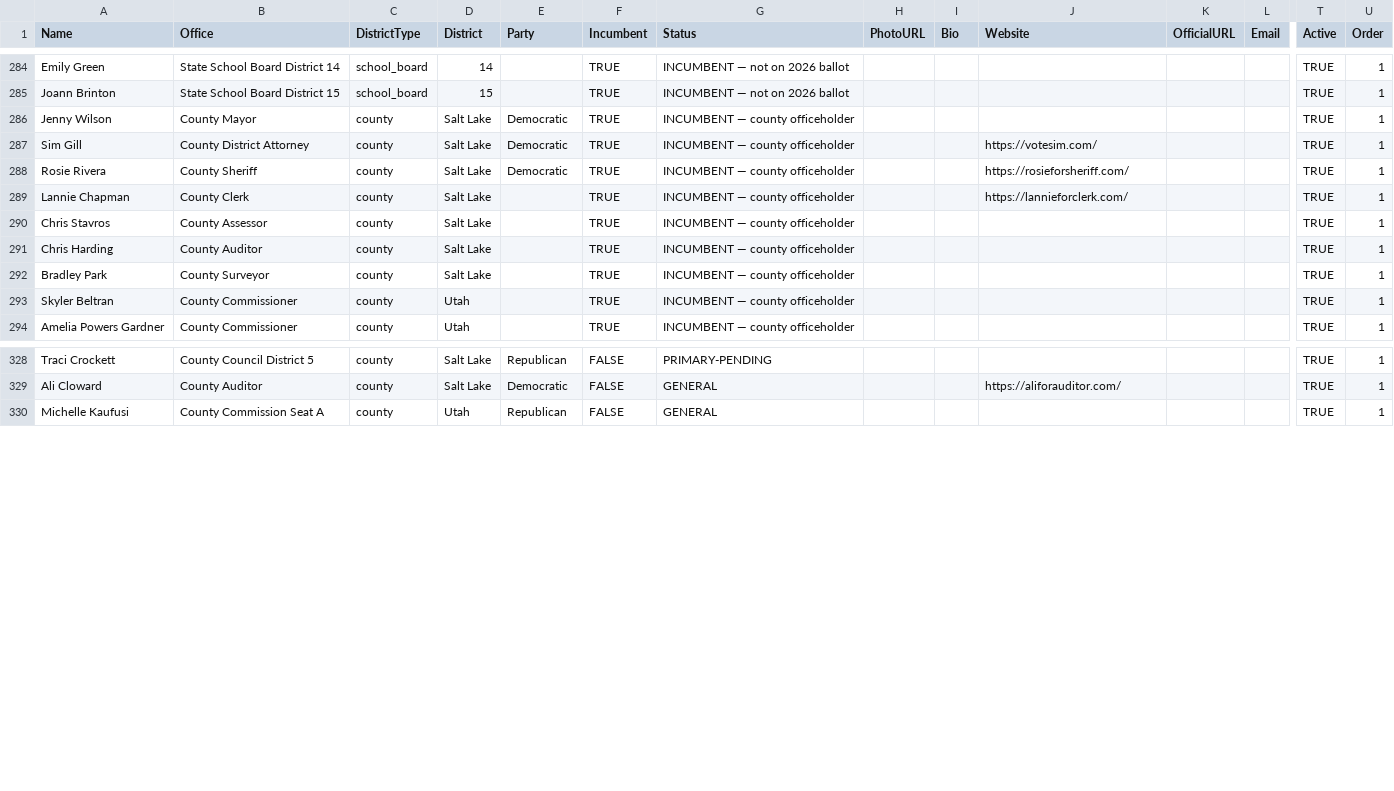
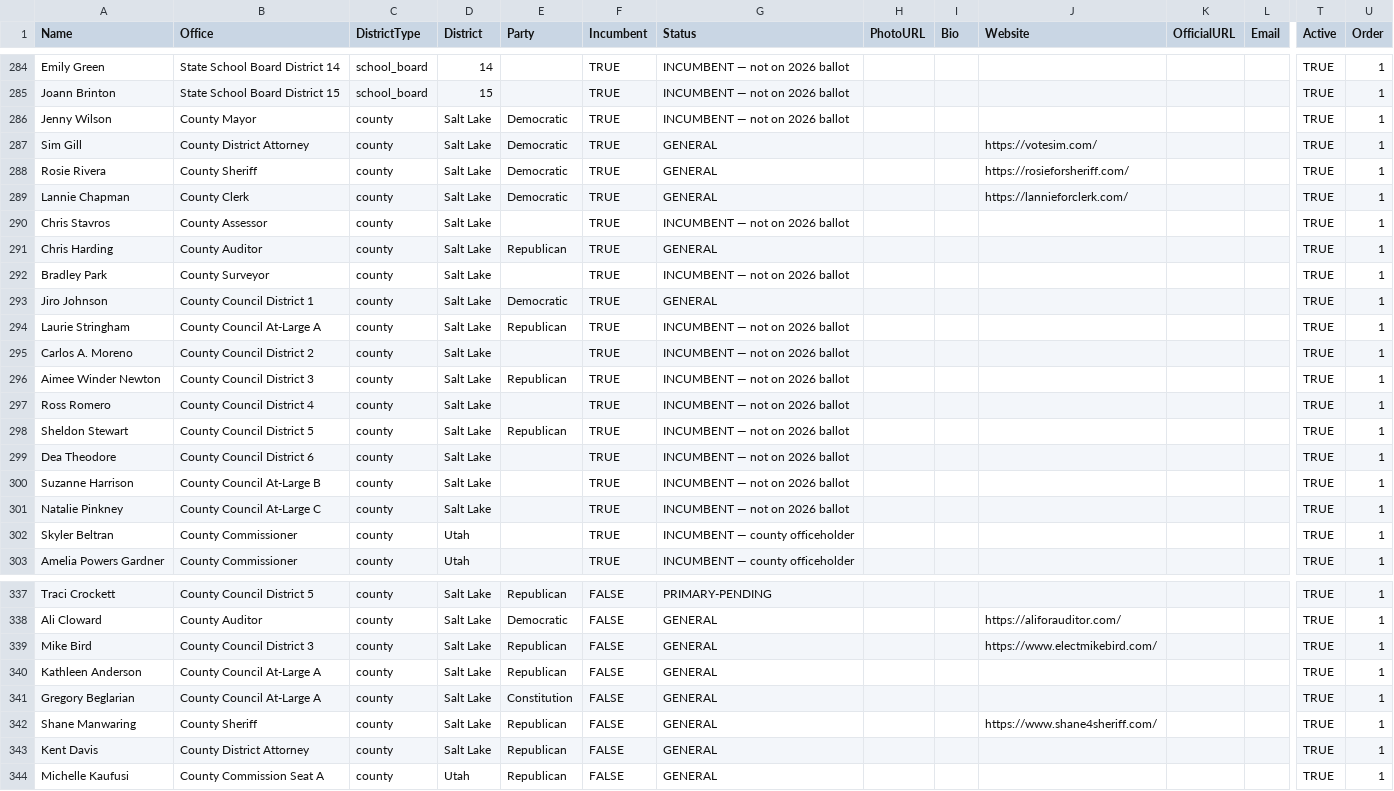
Before and after one commit to CatAuditor/precinctlookuptool, a CSV file: all_candidates.csv, drawn as a sheet; only a part is shown, gaps mark what is left out; rows hold the shown columns only; the diff names each change by its address in the sheet, - before the commit and + after, or states it on an @@ line.

```diff
--- a/all_candidates.csv
+++ b/all_candidates.csv
-G286 (Status): INCUMBENT — county officeholder
+G286 (Status): INCUMBENT — not on 2026 ballot
-G287:G289 (Status): INCUMBENT — county officeholder
+G287:G289 (Status): GENERAL
-E289 (Party): (empty)
+E289 (Party): Democratic
-G290 (Status): INCUMBENT — county officeholder
+G290 (Status): INCUMBENT — not on 2026 ballot
-E291 (Party): (empty)
+E291 (Party): Republican
-G291 (Status): INCUMBENT — county officeholder
+G291 (Status): GENERAL
-G292 (Status): INCUMBENT — county officeholder
+G292 (Status): INCUMBENT — not on 2026 ballot
+row 293: Jiro Johnson | County Council District 1 | county | Salt Lake | Democratic | TRUE | GENERAL |  |  |  |  |  | TRUE | 1
+row 294: Laurie Stringham | County Council At-Large A | county | Salt Lake | Republican | TRUE | INCUMBENT — not on 2026 ballot |  |  |  |  |  | TRUE | 1
+row 295: Carlos A. Moreno | County Council District 2 | county | Salt Lake |  | TRUE | INCUMBENT — not on 2026 ballot |  |  |  |  |  | TRUE | 1
+row 296: Aimee Winder Newton | County Council District 3 | county | Salt Lake | Republican | TRUE | INCUMBENT — not on 2026 ballot |  |  |  |  |  | TRUE | 1
+row 297: Ross Romero | County Council District 4 | county | Salt Lake |  | TRUE | INCUMBENT — not on 2026 ballot |  |  |  |  |  | TRUE | 1
+row 298: Sheldon Stewart | County Council District 5 | county | Salt Lake | Republican | TRUE | INCUMBENT — not on 2026 ballot |  |  |  |  |  | TRUE | 1
+row 299: Dea Theodore | County Council District 6 | county | Salt Lake |  | TRUE | INCUMBENT — not on 2026 ballot |  |  |  |  |  | TRUE | 1
+row 300: Suzanne Harrison | County Council At-Large B | county | Salt Lake |  | TRUE | INCUMBENT — not on 2026 ballot |  |  |  |  |  | TRUE | 1
+row 301: Natalie Pinkney | County Council At-Large C | county | Salt Lake |  | TRUE | INCUMBENT — not on 2026 ballot |  |  |  |  |  | TRUE | 1
+row 339: Mike Bird | County Council District 3 | county | Salt Lake | Republican | FALSE | GENERAL |  |  | https://www.electmikebird.com/ |  |  | TRUE | 1
+row 340: Kathleen Anderson | County Council At-Large A | county | Salt Lake | Republican | FALSE | GENERAL |  |  |  |  |  | TRUE | 1
+row 341: Gregory Beglarian | County Council At-Large A | county | Salt Lake | Constitution | FALSE | GENERAL |  |  |  |  |  | TRUE | 1
+row 342: Shane Manwaring | County Sheriff | county | Salt Lake | Republican | FALSE | GENERAL |  |  | https://www.shane4sheriff.com/ |  |  | TRUE | 1
+row 343: Kent Davis | County District Attorney | county | Salt Lake | Republican | FALSE | GENERAL |  |  |  |  |  | TRUE | 1
```
Also changed, not shown: county_challengers.csv, county_incumbents.csv, 4 other files.
